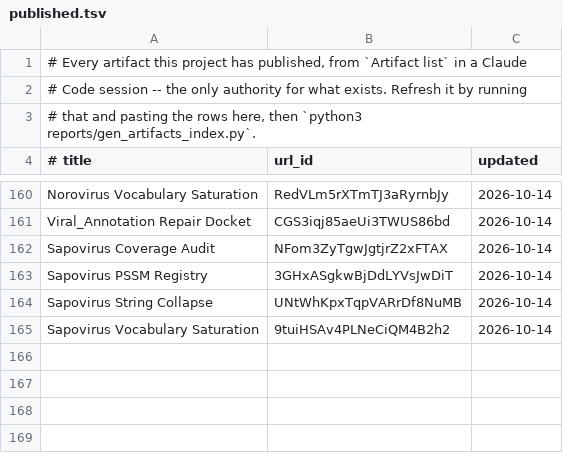
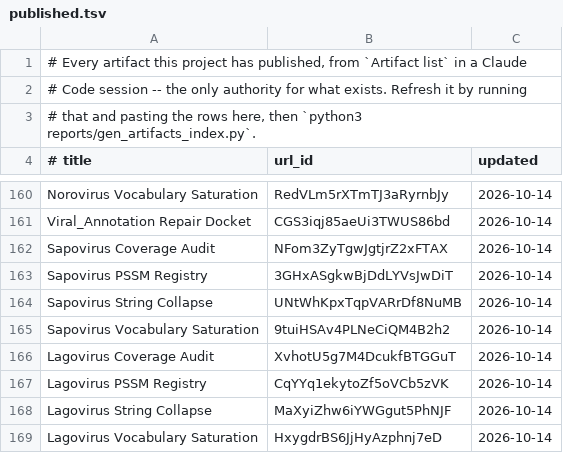
Before and after one commit to jimdavis1/LowVan_Skill, a TSV file: reports/published.tsv, drawn as a sheet; only a part is shown, gaps mark what is left out.

```diff
--- a/reports/published.tsv
+++ b/reports/published.tsv
@@ -165 +165,5 @@ Sapovirus String Collapse	UNtWhKpxTqpVARrDf8NuMB	2026-10-14
 Sapovirus Vocabulary Saturation	9tuiHSAv4PLNeCiQM4B2h2	2026-10-14
+Lagovirus Coverage Audit	XvhotU5g7M4DcukfBTGGuT	2026-10-14
+Lagovirus PSSM Registry	CqYYq1ekytoZf5oVCb5zVK	2026-10-14
+Lagovirus String Collapse	MaXyiZhw6iYWGgut5PhNJF	2026-10-14
+Lagovirus Vocabulary Saturation	HxygdrBS6JjHyAzphnj7eD	2026-10-14
```
Also changed, not shown: 25 other files.
